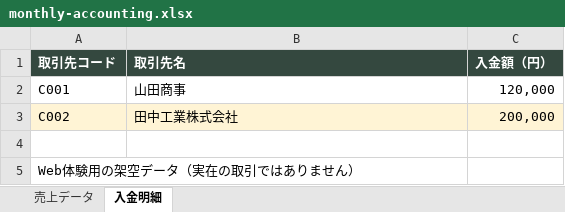
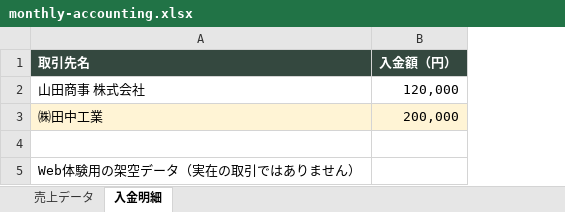
Before and after one commit to axhiz-dev/ishida-takuya, an Excel workbook: public/samples/monthly-accounting.xlsx, sheet 入金明細, drawn as a sheet; values as stored, in another font and other column widths than the file's, no borders; removed rows and columns are numbered as before the commit, all else as after; the diff names each change by its address in the sheet, - before the commit and + after, or states it on an @@ line.

```diff
--- a/public/samples/monthly-accounting.xlsx (sheet 入金明細)
+++ b/public/samples/monthly-accounting.xlsx (sheet 入金明細)
-column A (取引先コード), rows 2-5: C001 | C002 |  | Web体験用の架空データ（実在の取引ではありません）
-A2 (取引先名): 山田商事
+A2 (取引先名): 山田商事 株式会社
-A3 (取引先名): 田中工業株式会社
+A3 (取引先名): ㈱田中工業
-A5 (取引先名): (empty)
+A5 (取引先名): Web体験用の架空データ（実在の取引ではありません）
```
Also changed, not shown: sheet 売上データ, 13 other files.
